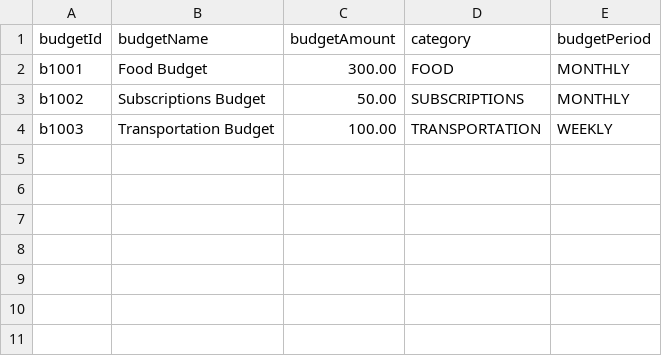
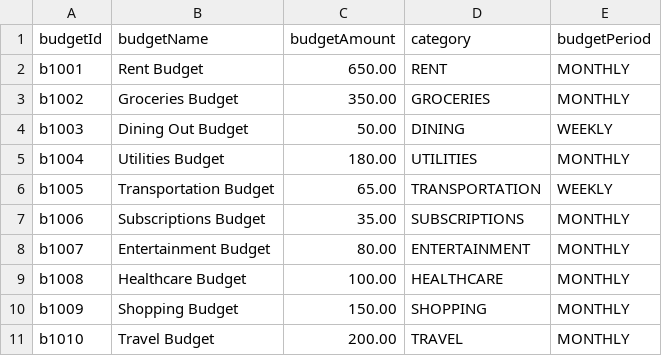
Before and after one commit to UTSA-CS-3443/Eaze-Money, a CSV file: data/u1001/budgets.csv, drawn as a sheet.

Commit message:
Modify and add new sample data

```diff
--- a/data/u1001/budgets.csv
+++ b/data/u1001/budgets.csv
@@ -1,4 +1,11 @@
 budgetId,budgetName,budgetAmount,category,budgetPeriod
-b1001,Food Budget,300.00,FOOD,MONTHLY
-b1002,Subscriptions Budget,50.00,SUBSCRIPTIONS,MONTHLY
-b1003,Transportation Budget,100.00,TRANSPORTATION,WEEKLY
+b1001,Rent Budget,650.00,RENT,MONTHLY
+b1002,Groceries Budget,350.00,GROCERIES,MONTHLY
+b1003,Dining Out Budget,50.00,DINING,WEEKLY
+b1004,Utilities Budget,180.00,UTILITIES,MONTHLY
+b1005,Transportation Budget,65.00,TRANSPORTATION,WEEKLY
+b1006,Subscriptions Budget,35.00,SUBSCRIPTIONS,MONTHLY
+b1007,Entertainment Budget,80.00,ENTERTAINMENT,MONTHLY
+b1008,Healthcare Budget,100.00,HEALTHCARE,MONTHLY
+b1009,Shopping Budget,150.00,SHOPPING,MONTHLY
+b1010,Travel Budget,200.00,TRAVEL,MONTHLY
```
Also changed, not shown: 2 other files.
